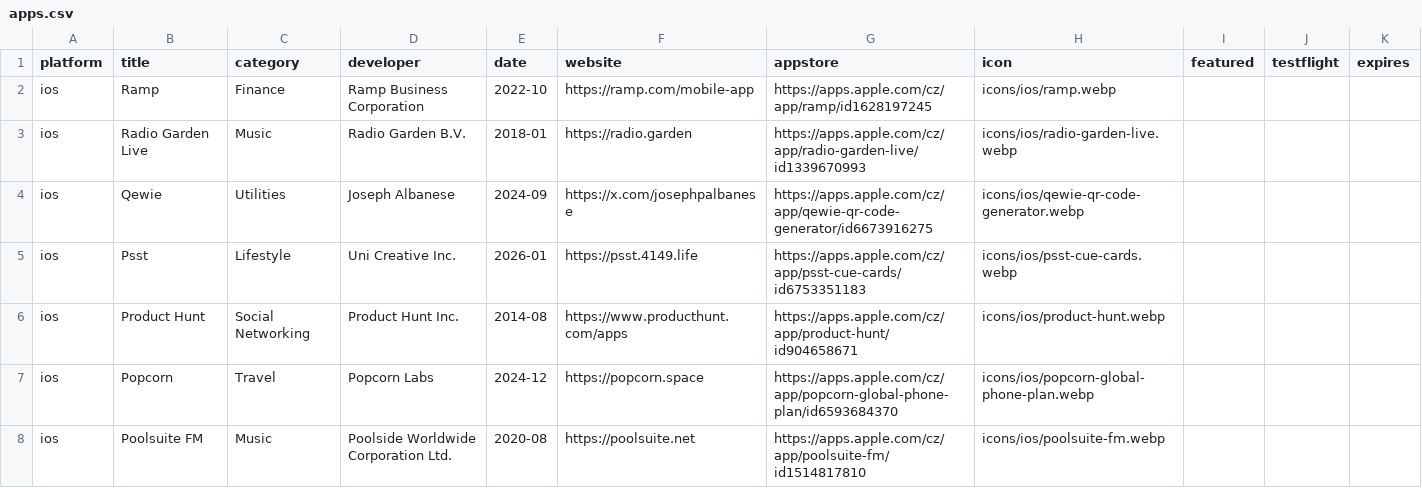
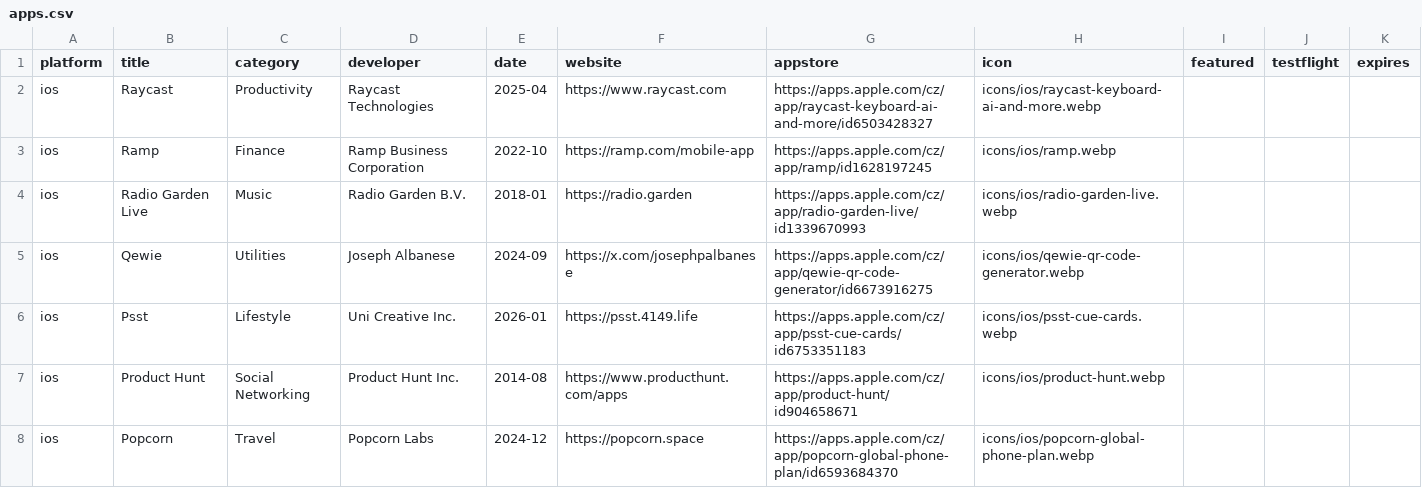
Before and after one commit to Manekenthe/IconSpace, a CSV file: data/apps.csv, drawn as a sheet; only a part is shown; the shorter side is filled out with more unchanged rows; the diff names each change by its address in the sheet, - before the commit and + after, or states it on an @@ line.

Commit message:
Update apps.csv

```diff
--- a/data/apps.csv
+++ b/data/apps.csv
+row 2: ios | Raycast | Productivity | Raycast Technologies | 2025-04 | https://www.raycast.com | https://apps.apple.com/cz/app/raycast-keyboard-ai-and-more/id6503428327 | icons/ios/raycast-keyboard-ai-and-more.webp
```
